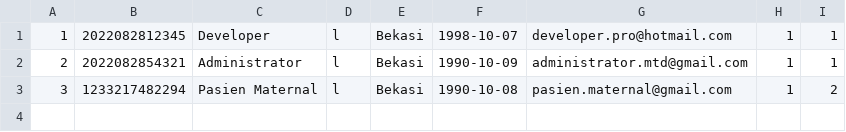
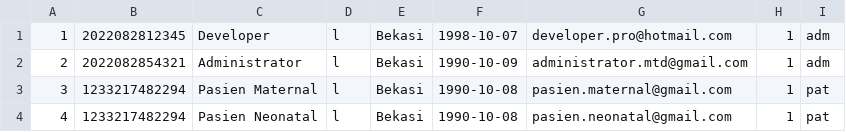
Before and after one commit to MrAisenodni/rs_maternal, a CSV file: database/csv/User.csv, drawn as a sheet.

```diff
--- a/database/csv/User.csv
+++ b/database/csv/User.csv
@@ -1,3 +1,4 @@
-1;2022082812345;Developer;l;Bekasi;1998-10-07;developer.pro@hotmail.com;1;1
-2;2022082854321;Administrator;l;Bekasi;1990-10-09;administrator.mtd@gmail.com;1;1
-3;1233217482294;Pasien Maternal;l;Bekasi;1990-10-08;pasien.maternal@gmail.com;1;2
+1;2022082812345;Developer;l;Bekasi;1998-10-07;developer.pro@hotmail.com;1;adm
+2;2022082854321;Administrator;l;Bekasi;1990-10-09;administrator.mtd@gmail.com;1;adm
+3;1233217482294;Pasien Maternal;l;Bekasi;1990-10-08;pasien.maternal@gmail.com;1;pat
+4;1233217482294;Pasien Neonatal;l;Bekasi;1990-10-08;pasien.neonatal@gmail.com;1;pat
```
Also changed, not shown: database/csv/Menu.csv, 39 other files.
